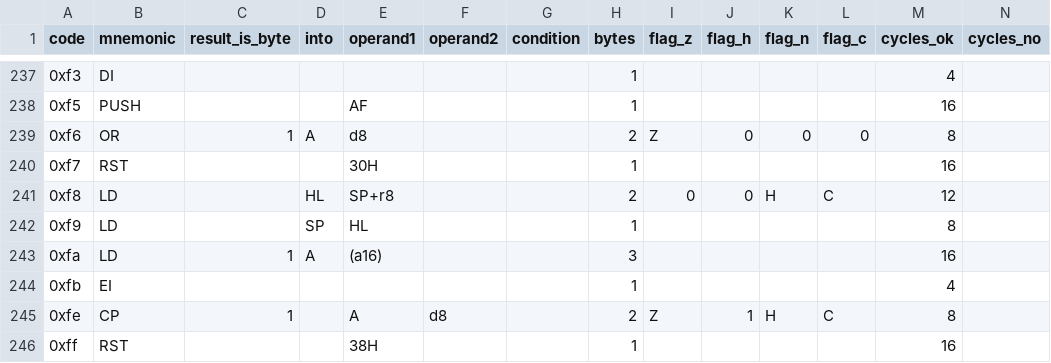
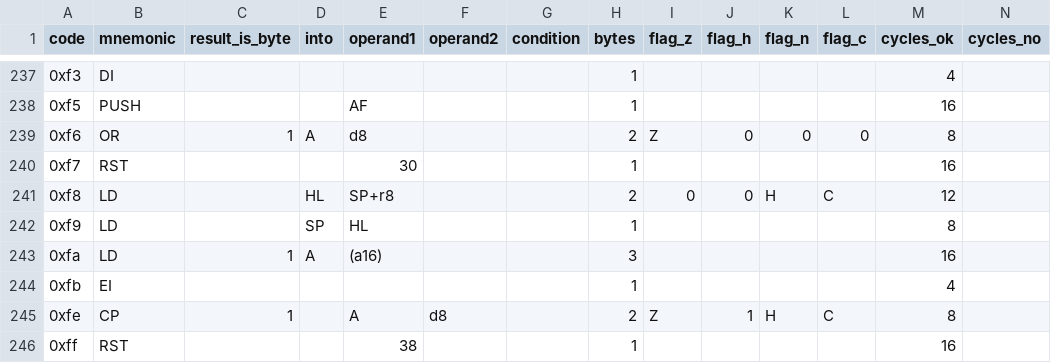
Before and after one commit to outsbart/gameman, a CSV file: data/unprefixed.csv, drawn as a sheet; only a part is shown, gaps mark what is left out; the diff covers the shown part only.

```diff
--- a/data/unprefixed.csv
+++ b/data/unprefixed.csv
@@ -239,3 +239,3 @@ code,mnemonic,result_is_byte,into,operand1,operand2,condition,bytes,flag_z,flag_
 0xf6,OR,1,A,d8,,,2,Z,0,0,0,8,
-0xf7,RST,,,30H,,,1,,,,,16,
+0xf7,RST,,,30,,,1,,,,,16,
 0xf8,LD,,HL,SP+r8,,,2,0,0,H,C,12,
@@ -245,2 +245,2 @@ code,mnemonic,result_is_byte,into,operand1,operand2,condition,bytes,flag_z,flag_
 0xfe,CP,1,,A,d8,,2,Z,1,H,C,8,
-0xff,RST,,,38H,,,1,,,,,16,
+0xff,RST,,,38,,,1,,,,,16,
```
Also changed, not shown: 6 edited cells elsewhere in this file, 4 other files.
